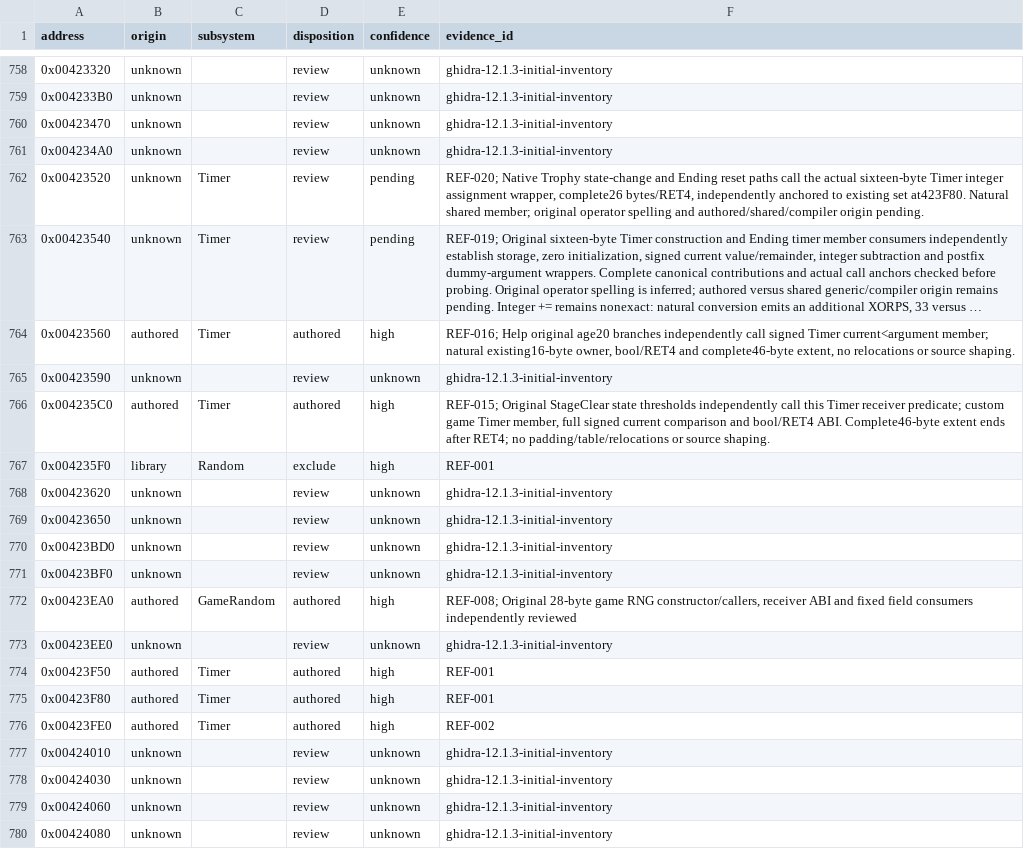
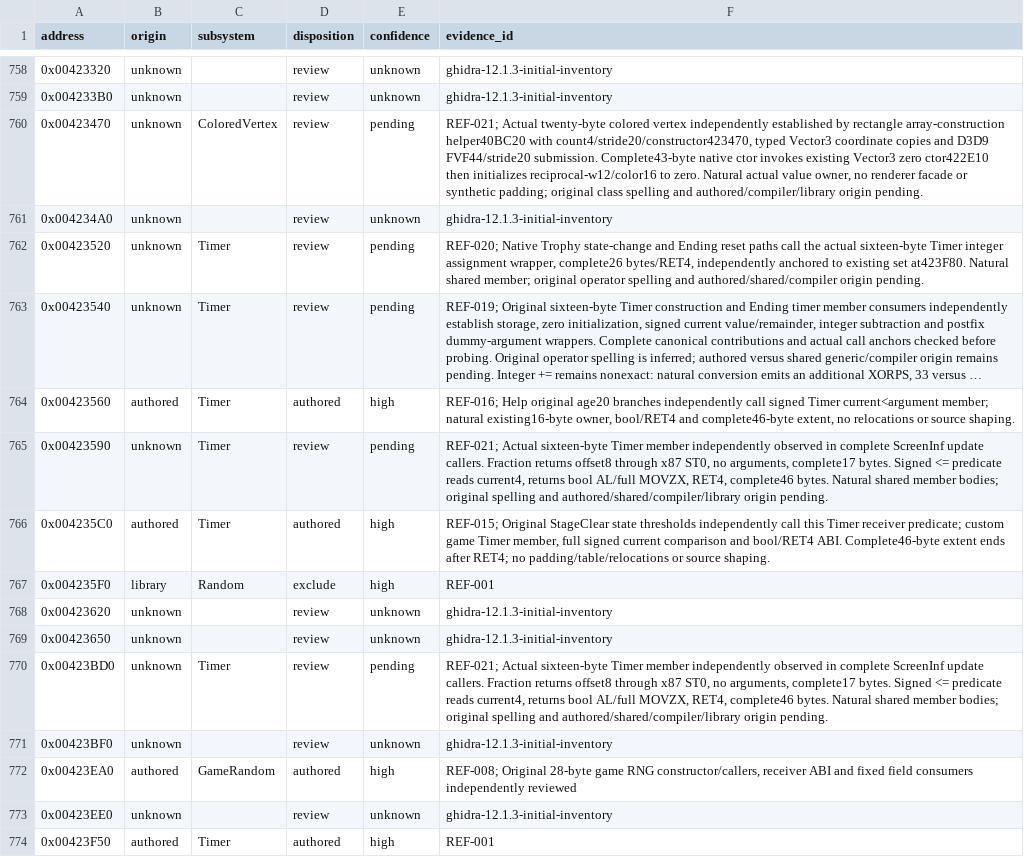
Before and after one commit to N0zoM1z0/th20, a CSV file: config/function-origins.csv, drawn as a sheet; only a part is shown, gaps mark what is left out; the shorter side is filled out with more unchanged rows; long unchanged cells end in ….

```diff
--- a/config/function-origins.csv
+++ b/config/function-origins.csv
@@ -759,3 +759,3 @@ address,origin,subsystem,disposition,confidence,evidence_id
 0x004233B0,unknown,,review,unknown,ghidra-12.1.3-initial-inventory
-0x00423470,unknown,,review,unknown,ghidra-12.1.3-initial-inventory
+0x00423470,unknown,ColoredVertex,review,pending,"REF-021; Actual twenty-byte colored vertex independently established by rectangle array-construction helper40BC20 with count4/stride20/constructor423470, typed Vector3 coordinate copies and D3D9 FVF44/stride20 submission. Complete43-byte native ctor invokes existing Vector3 zero ctor422E10 then initializes reciprocal-w12/color16 to zero. Natural actual value owner, no renderer facade or synthetic padding; original class spelling and authored/compiler/library origin pending."
 0x004234A0,unknown,,review,unknown,ghidra-12.1.3-initial-inventory
@@ -764,3 +764,3 @@ address,origin,subsystem,disposition,confidence,evidence_id
 0x00423560,authored,Timer,authored,high,"REF-016; Help original age20 branches independently call signed Timer current<argument member; natural existing16-byte owner, bool/RET4 and complete46-byte extent, no relocations or source shaping."
-0x00423590,unknown,,review,unknown,ghidra-12.1.3-initial-inventory
+0x00423590,unknown,Timer,review,pending,"REF-021; Actual sixteen-byte Timer member independently observed in complete ScreenInf update callers. Fraction returns offset8 through x87 ST0, no arguments, complete17 bytes. Signed <= predicate reads current4, returns bool AL/full MOVZX, RET4, complete46 bytes. Natural shared member bodies; original spelling and authored/shared/compiler/library origin pending."
 0x004235C0,authored,Timer,authored,high,"REF-015; Original StageClear state thresholds independently call this Timer receiver predicate; custom game Timer member, full signed current comparison and bool/RET4 ABI. Complete46-byte extent ends after RET4; no padding/table/relocations or source shaping."
@@ -769,3 +769,3 @@ address,origin,subsystem,disposition,confidence,evidence_id
 0x00423650,unknown,,review,unknown,ghidra-12.1.3-initial-inventory
-0x00423BD0,unknown,,review,unknown,ghidra-12.1.3-initial-inventory
+0x00423BD0,unknown,Timer,review,pending,"REF-021; Actual sixteen-byte Timer member independently observed in complete ScreenInf update callers. Fraction returns offset8 through x87 ST0, no arguments, complete17 bytes. Signed <= predicate reads current4, returns bool AL/full MOVZX, RET4, complete46 bytes. Natural shared member bodies; original spelling and authored/shared/compiler/library origin pending."
 0x00423BF0,unknown,,review,unknown,ghidra-12.1.3-initial-inventory
```
Also changed, not shown: config/functions.csv, config/implemented.csv, 15 other files.
